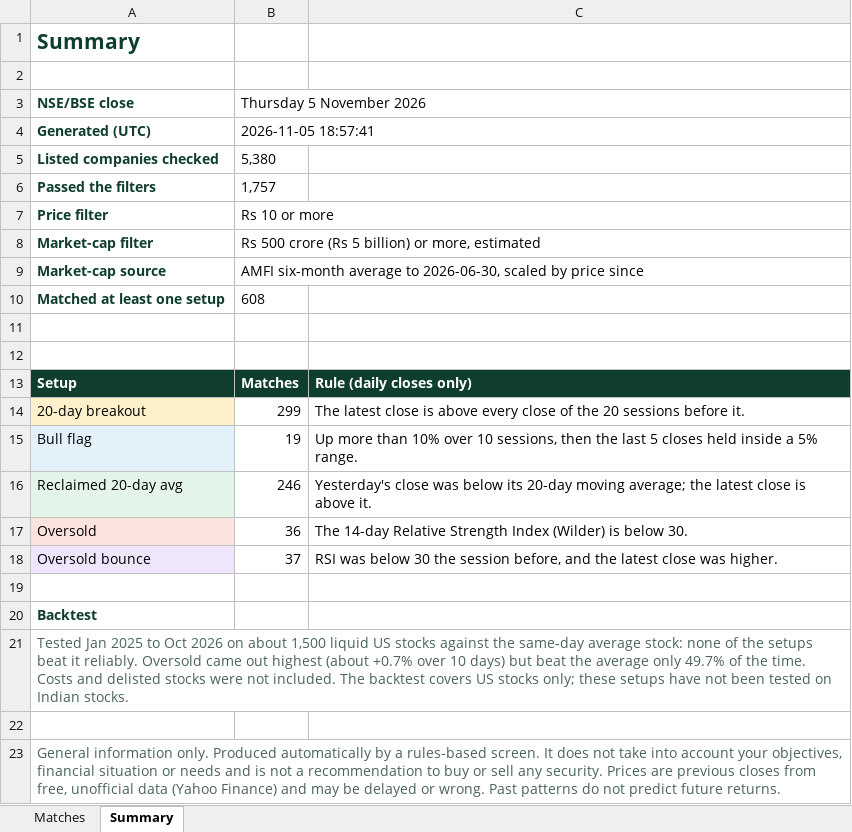
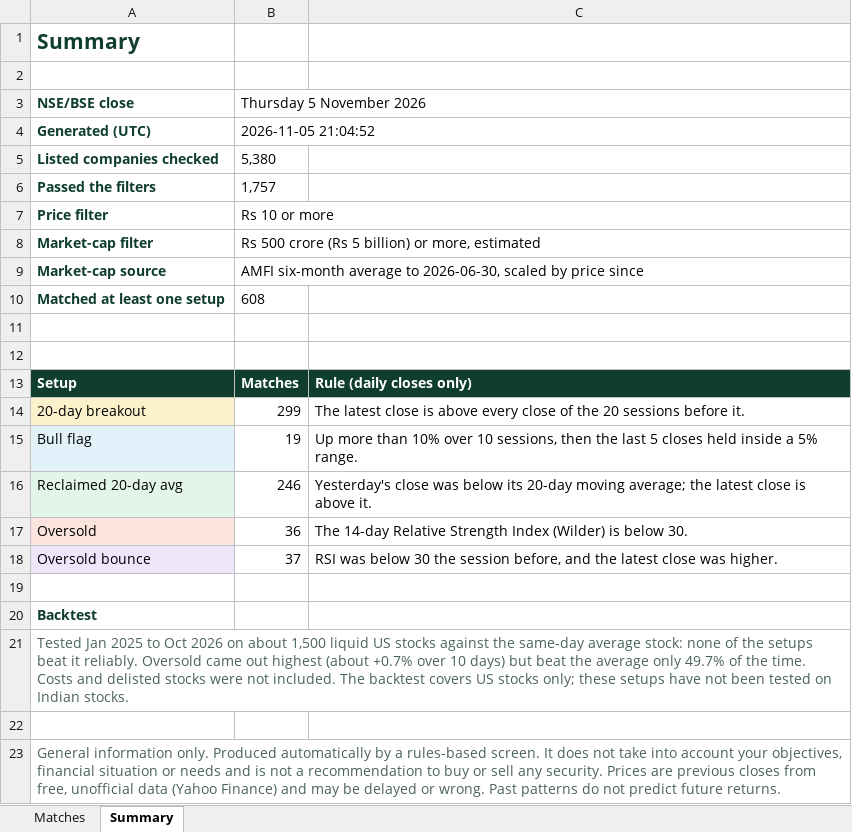
Before and after one commit to RohanTainwala/Finingale, an Excel workbook: data/daily-scan-india.xlsx, sheet Summary, drawn as a sheet; values as stored, in another font and other column widths than the file's, no borders; the diff names each change by its address in the sheet, - before the commit and + after, or states it on an @@ line.

```diff
--- a/data/daily-scan-india.xlsx (sheet Summary)
+++ b/data/daily-scan-india.xlsx (sheet Summary)
-B4 (Thursday 5 November 2026): 2026-11-05 18:57:41
+B4 (Thursday 5 November 2026): 2026-11-05 21:04:52
```
Also changed, not shown: 1 other file.
